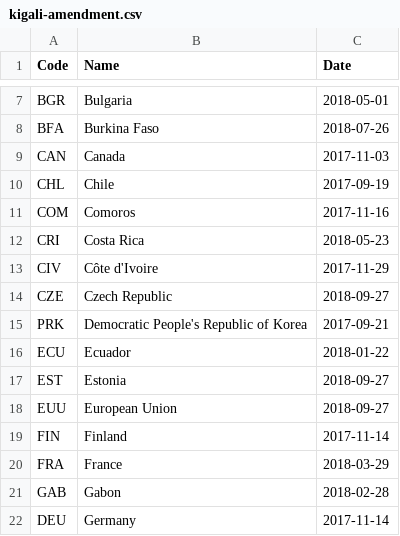
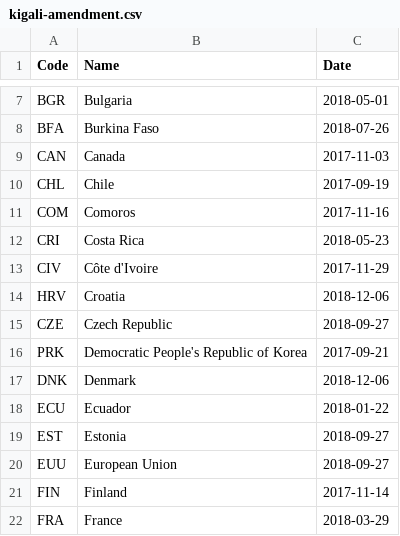
Before and after one commit to openclimatedata/kigali-amendment-entry-into-force, a CSV file: data/kigali-amendment.csv, drawn as a sheet; only a part is shown, gaps mark what is left out; the shorter side is filled out with more unchanged rows.

Commit message:
Update with Croatia and Denmark

```diff
--- a/data/kigali-amendment.csv
+++ b/data/kigali-amendment.csv
@@ -13,4 +13,6 @@ CRI,Costa Rica,2018-05-23
 CIV,Côte d'Ivoire,2017-11-29
+HRV,Croatia,2018-12-06
 CZE,Czech Republic,2018-09-27
 PRK,Democratic People's Republic of Korea,2017-09-21
+DNK,Denmark,2018-12-06
 ECU,Ecuador,2018-01-22
```
